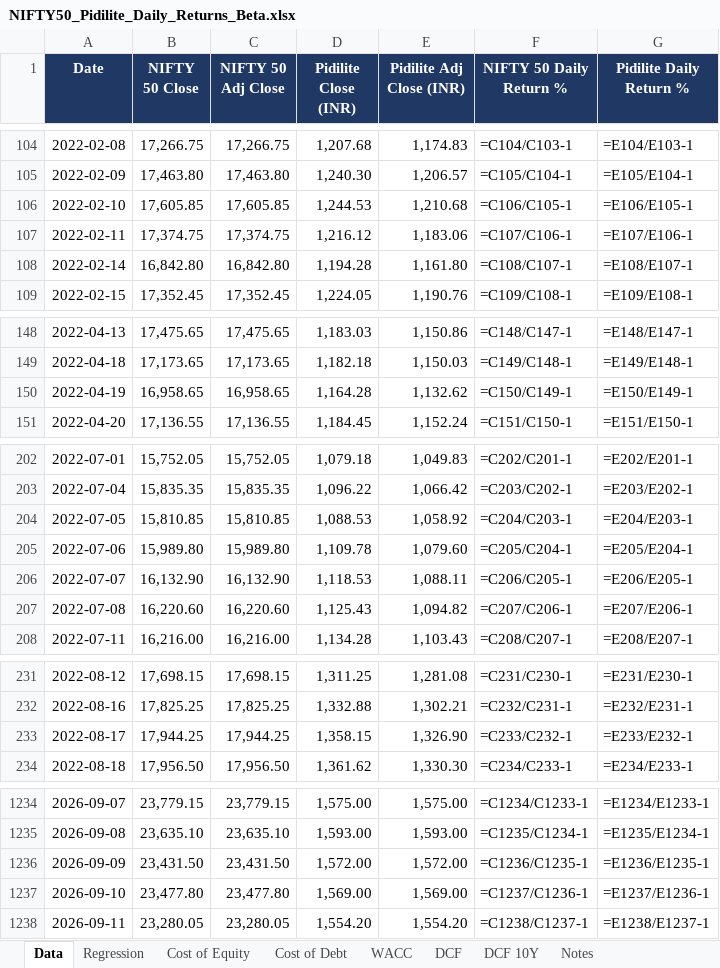
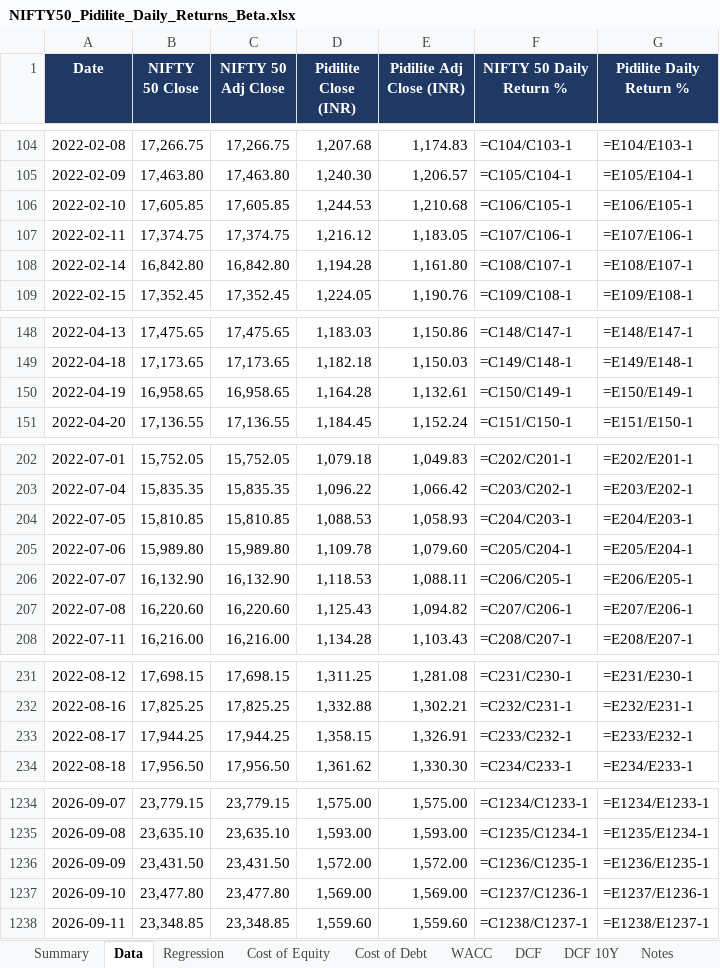
Before and after one commit to Aishwarya-Vishrawas/UFT_AOS_web_E2EOrder, an Excel workbook: analysis/NIFTY50_Pidilite_Daily_Returns_Beta.xlsx, sheet Data, drawn as a sheet; only a part is shown, gaps mark what is left out; values as stored, in another font and other column widths than the file's, no borders; formulas without a stored value are shown as written; the diff names each change by its address in the sheet, - before the commit and + after, or states it on an @@ line.

```diff
--- a/analysis/NIFTY50_Pidilite_Daily_Returns_Beta.xlsx (sheet Data)
+++ b/analysis/NIFTY50_Pidilite_Daily_Returns_Beta.xlsx (sheet Data)
+sheet tab: Summary
-E107 (Pidilite Adj Close (INR)): 1,183.06
+E107 (Pidilite Adj Close (INR)): 1,183.05
-E150 (Pidilite Adj Close (INR)): 1,132.62
+E150 (Pidilite Adj Close (INR)): 1,132.61
-E204 (Pidilite Adj Close (INR)): 1,058.92
+E204 (Pidilite Adj Close (INR)): 1,058.93
-E233 (Pidilite Adj Close (INR)): 1,326.90
+E233 (Pidilite Adj Close (INR)): 1,326.91
-B1238 (NIFTY 50 Close): 23,280.05
+B1238 (NIFTY 50 Close): 23,348.85
-C1238 (NIFTY 50 Adj Close): 23,280.05
+C1238 (NIFTY 50 Adj Close): 23,348.85
-D1238 (Pidilite Close (INR)): 1,554.20
+D1238 (Pidilite Close (INR)): 1,559.60
-E1238 (Pidilite Adj Close (INR)): 1,554.20
+E1238 (Pidilite Adj Close (INR)): 1,559.60
```
Also changed, not shown: sheet Notes, 1 other file.
